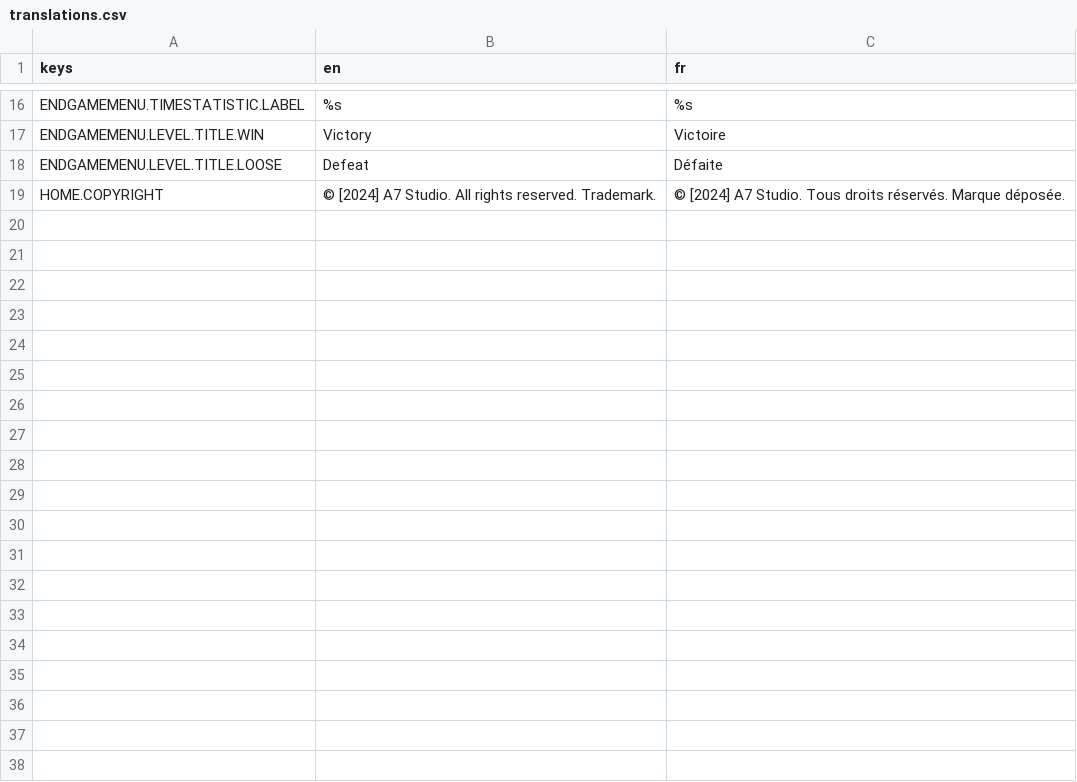
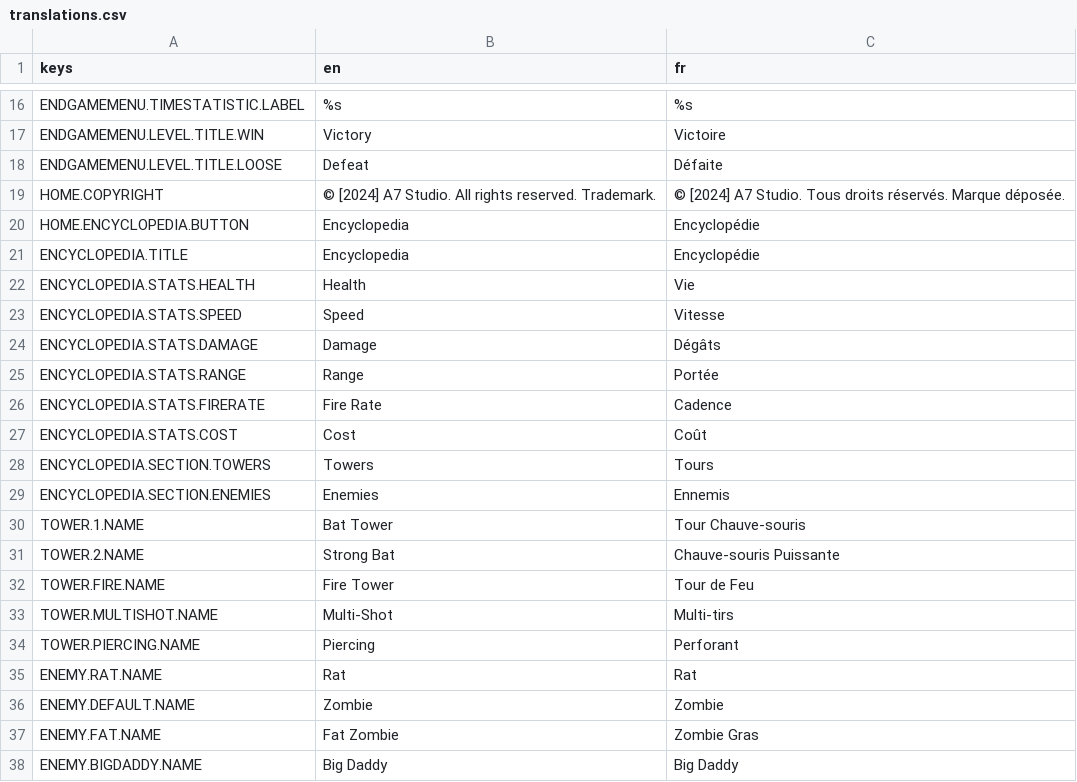
Before and after one commit to Cat-aclsym/Cat-aclsym_Claw_of_the_dead, a CSV file: assets/translations/translations.csv, drawn as a sheet; only a part is shown, gaps mark what is left out; the diff names each change by its address in the sheet, - before the commit and + after, or states it on an @@ line.

Commit message:
feat(encyclopedia): implement encyclopedia menu with tower and enemy entries, add encyclopedia button to home menu

```diff
--- a/assets/translations/translations.csv
+++ b/assets/translations/translations.csv
+row 20: HOME.ENCYCLOPEDIA.BUTTON | Encyclopedia | Encyclopédie
+row 21: ENCYCLOPEDIA.TITLE | Encyclopedia | Encyclopédie
+row 22: ENCYCLOPEDIA.STATS.HEALTH | Health | Vie
+row 23: ENCYCLOPEDIA.STATS.SPEED | Speed | Vitesse
+row 24: ENCYCLOPEDIA.STATS.DAMAGE | Damage | Dégâts
+row 25: ENCYCLOPEDIA.STATS.RANGE | Range | Portée
+row 26: ENCYCLOPEDIA.STATS.FIRERATE | Fire Rate | Cadence
+row 27: ENCYCLOPEDIA.STATS.COST | Cost | Coût
+row 28: ENCYCLOPEDIA.SECTION.TOWERS | Towers | Tours
+row 29: ENCYCLOPEDIA.SECTION.ENEMIES | Enemies | Ennemis
+row 30: TOWER.1.NAME | Bat Tower | Tour Chauve-souris
+row 31: TOWER.2.NAME | Strong Bat | Chauve-souris Puissante
+row 32: TOWER.FIRE.NAME | Fire Tower | Tour de Feu
+row 33: TOWER.MULTISHOT.NAME | Multi-Shot | Multi-tirs
+row 34: TOWER.PIERCING.NAME | Piercing | Perforant
+row 35: ENEMY.RAT.NAME | Rat | Rat
+row 36: ENEMY.DEFAULT.NAME | Zombie | Zombie
+row 37: ENEMY.FAT.NAME | Fat Zombie | Zombie Gras
+row 38: ENEMY.BIGDADDY.NAME | Big Daddy | Big Daddy
```
Also changed, not shown: 6 other files.
